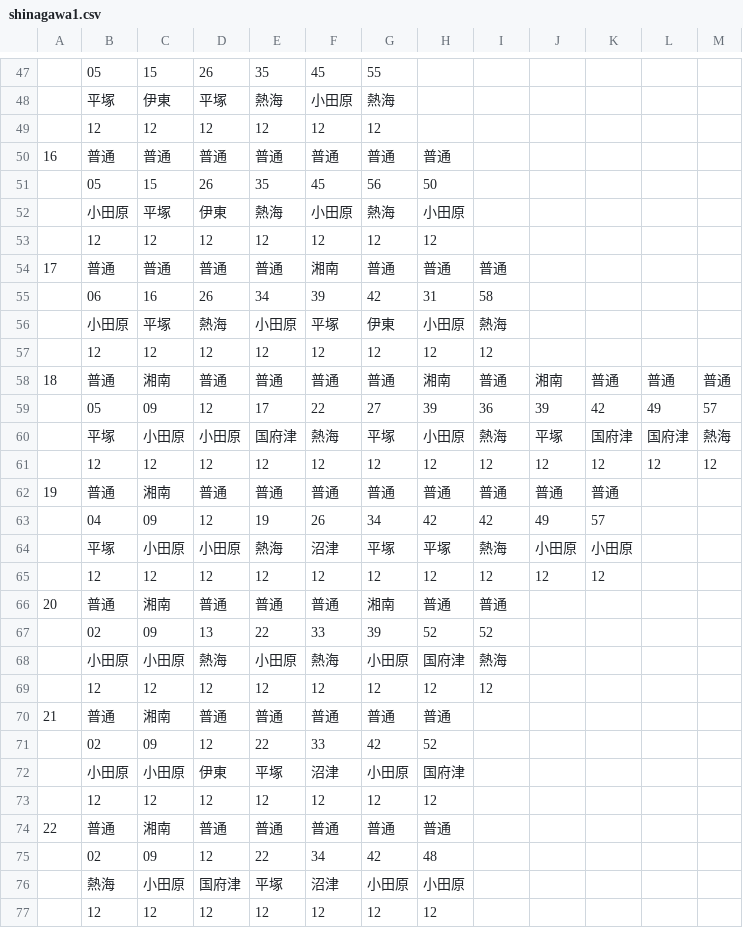
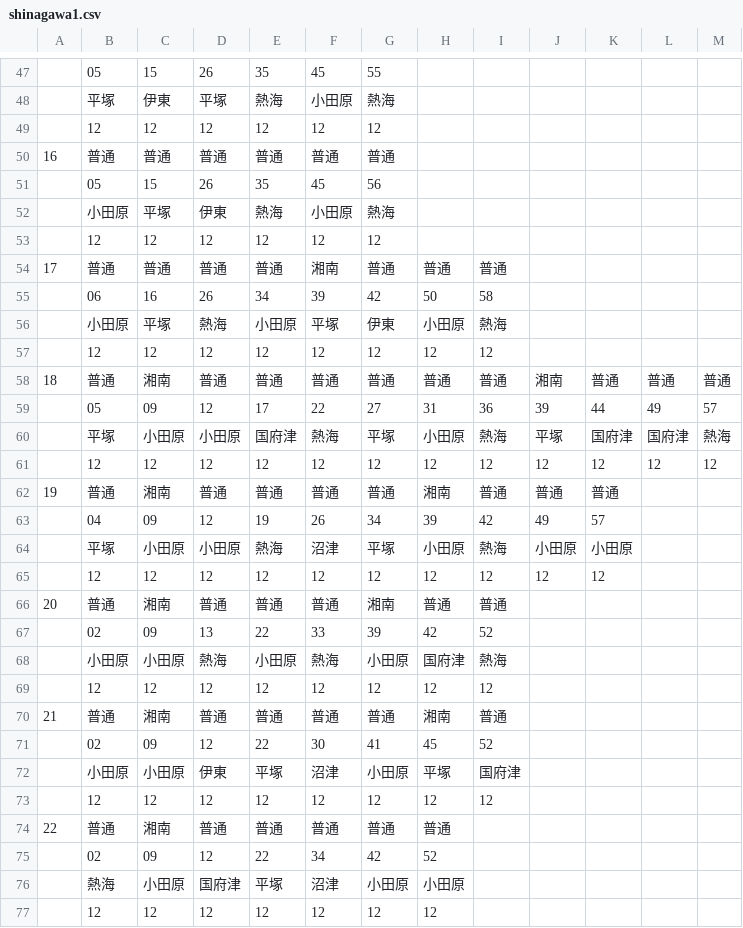
Before and after one commit to penpengrass/departure, a CSV file: csv/JRE/shinagawa1.csv, drawn as a sheet; only a part is shown, gaps mark what is left out; the diff covers the shown part only.

```diff
--- a/csv/JRE/shinagawa1.csv
+++ b/csv/JRE/shinagawa1.csv
@@ -49,28 +49,28 @@
 ,12,12,12,12,12,12,,,,,,
-16,普通,普通,普通,普通,普通,普通,普通,,,,,
-,05,15,26,35,45,56,50,,,,,
-,小田原,平塚,伊東,熱海,小田原,熱海,小田原,,,,,
-,12,12,12,12,12,12,12,,,,,
+16,普通,普通,普通,普通,普通,普通,,,,,,
+,05,15,26,35,45,56,,,,,,
+,小田原,平塚,伊東,熱海,小田原,熱海,,,,,,
+,12,12,12,12,12,12,,,,,,
 17,普通,普通,普通,普通,湘南,普通,普通,普通,,,,
-,06,16,26,34,39,42,31,58,,,,
+,06,16,26,34,39,42,50,58,,,,
 ,小田原,平塚,熱海,小田原,平塚,伊東,小田原,熱海,,,,
 ,12,12,12,12,12,12,12,12,,,,
-18,普通,湘南,普通,普通,普通,普通,湘南,普通,湘南,普通,普通,普通
-,05,09,12,17,22,27,39,36,39,42,49,57
+18,普通,湘南,普通,普通,普通,普通,普通,普通,湘南,普通,普通,普通
+,05,09,12,17,22,27,31,36,39,44,49,57
 ,平塚,小田原,小田原,国府津,熱海,平塚,小田原,熱海,平塚,国府津,国府津,熱海
 ,12,12,12,12,12,12,12,12,12,12,12,12
-19,普通,湘南,普通,普通,普通,普通,普通,普通,普通,普通,,
-,04,09,12,19,26,34,42,42,49,57,,
-,平塚,小田原,小田原,熱海,沼津,平塚,平塚,熱海,小田原,小田原,,
+19,普通,湘南,普通,普通,普通,普通,湘南,普通,普通,普通,,
+,04,09,12,19,26,34,39,42,49,57,,
+,平塚,小田原,小田原,熱海,沼津,平塚,小田原,熱海,小田原,小田原,,
 ,12,12,12,12,12,12,12,12,12,12,,
 20,普通,湘南,普通,普通,普通,湘南,普通,普通,,,,
-,02,09,13,22,33,39,52,52,,,,
+,02,09,13,22,33,39,42,52,,,,
 ,小田原,小田原,熱海,小田原,熱海,小田原,国府津,熱海,,,,
 ,12,12,12,12,12,12,12,12,,,,
-21,普通,湘南,普通,普通,普通,普通,普通,,,,,
-,02,09,12,22,33,42,52,,,,,
-,小田原,小田原,伊東,平塚,沼津,小田原,国府津,,,,,
-,12,12,12,12,12,12,12,,,,,
+21,普通,湘南,普通,普通,普通,普通,湘南,普通,,,,
+,02,09,12,22,30,41,45,52,,,,
+,小田原,小田原,伊東,平塚,沼津,小田原,平塚,国府津,,,,
+,12,12,12,12,12,12,12,12,,,,
 22,普通,湘南,普通,普通,普通,普通,普通,,,,,
-,02,09,12,22,34,42,48,,,,,
+,02,09,12,22,34,42,52,,,,,
 ,熱海,小田原,国府津,平塚,沼津,小田原,小田原,,,,,
```
Also changed, not shown: 2 added rows, 2 removed rows and 5 edited cells elsewhere in this file, csv/JRE/Chiba_Sakura_H.csv, csv/JRE/shinagawa2.csv, 3 other files.
